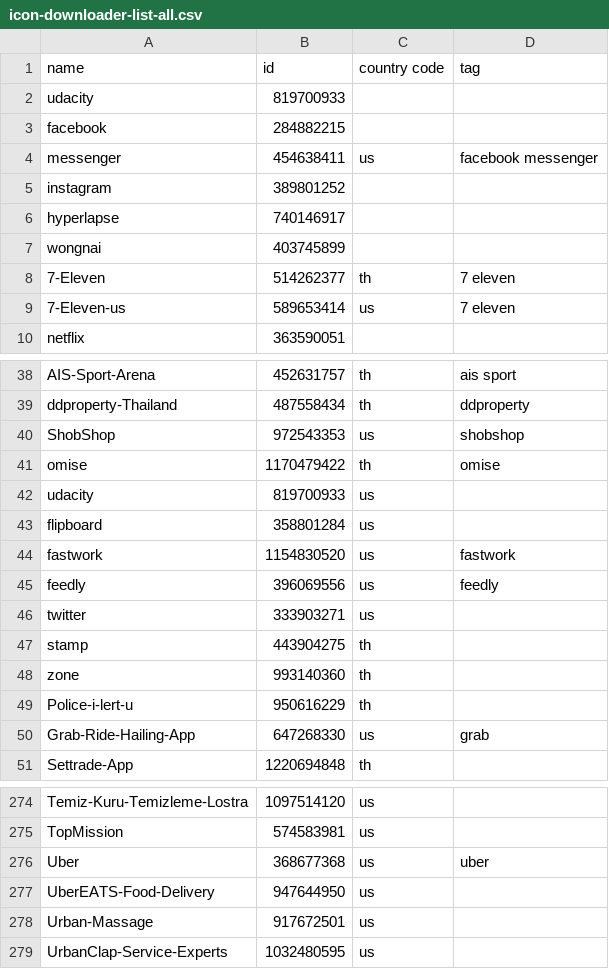
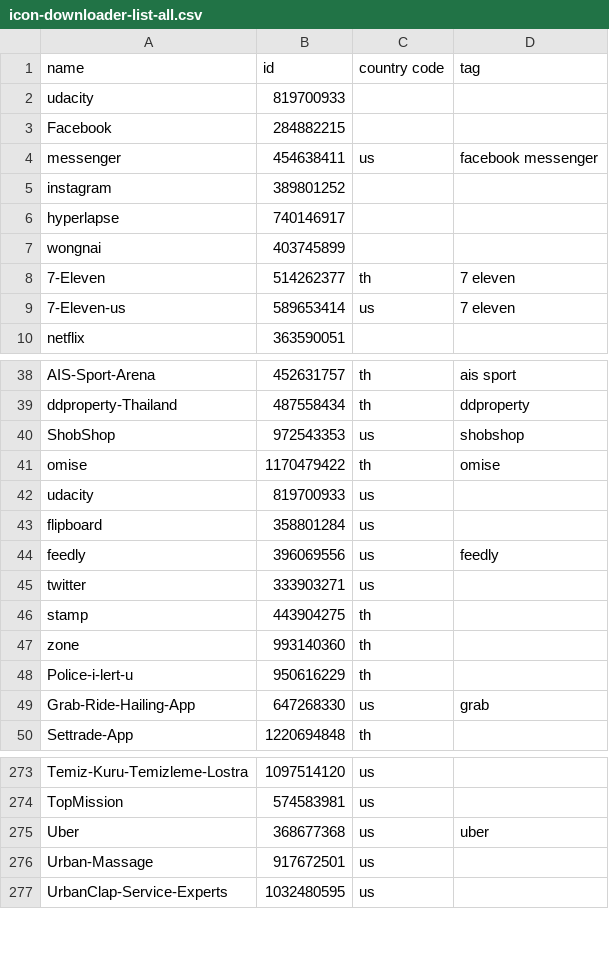
Before and after one commit to apirak/download-icon, a CSV file: icon-downloader-list-all.csv, drawn as a sheet; only a part is shown, gaps mark what is left out; the diff covers the shown part only.

```diff
--- a/icon-downloader-list-all.csv
+++ b/icon-downloader-list-all.csv
@@ -2,3 +2,3 @@ name, id, country code, tag
 udacity, 819700933
-facebook, 284882215
+Facebook, 284882215
 messenger, 454638411, us, facebook messenger
@@ -43,3 +43,2 @@ udacity, 819700933, us
 flipboard, 358801284, us
-fastwork, 1154830520, us, fastwork
 feedly, 396069556, us, feedly
@@ -276,3 +275,2 @@ TopMission, 574583981, us
 Uber, 368677368, us, uber
-UberEATS-Food-Delivery, 947644950, us
 Urban-Massage, 917672501, us
```
Also changed, not shown: 27 added rows elsewhere in this file, 2 other files.
